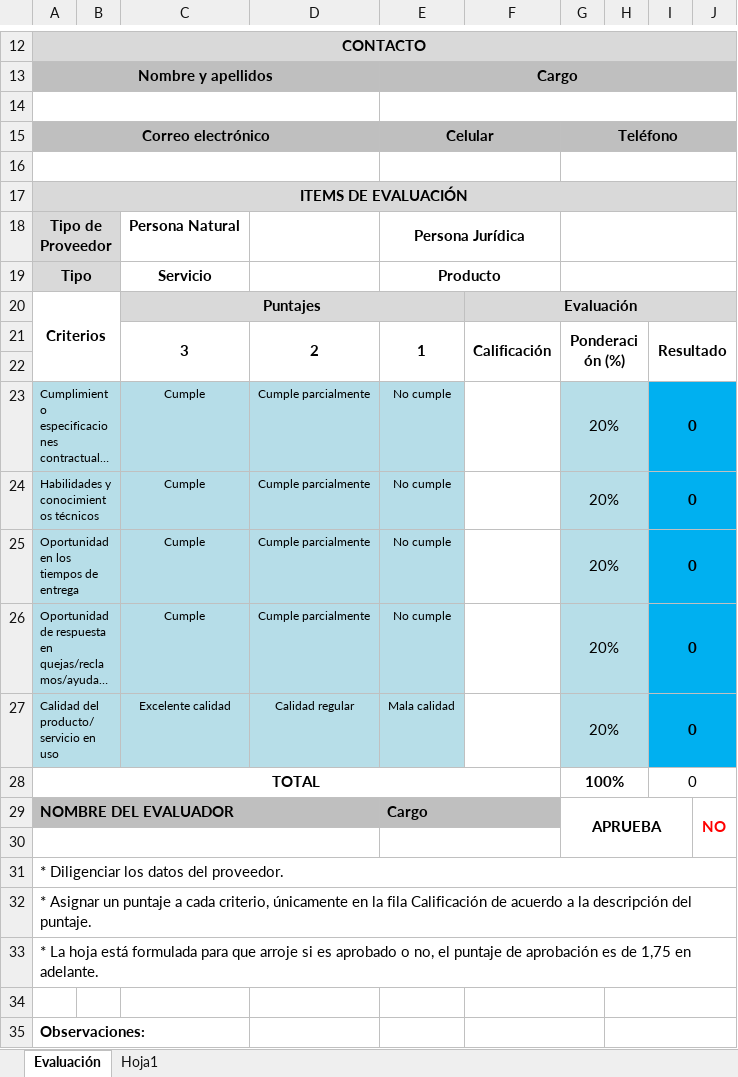
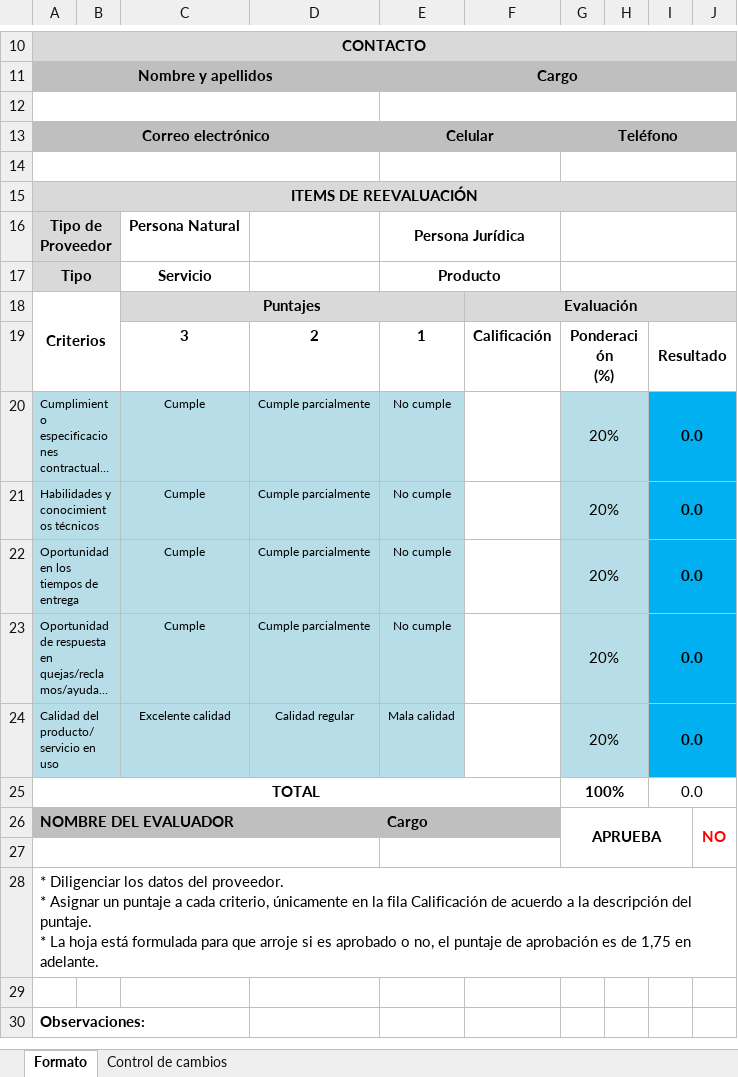
Before and after one commit to Solutionsandpayroll/formularios-proveedores, an Excel workbook: public/Formato Evaluacion.xlsx, sheet Formato, drawn as a sheet; only a part is shown, gaps mark what is left out; long unchanged cells end in …; values as stored, in another font and other column widths than the file's, no borders; charts and pictures and conditional formats not drawn; removed rows and columns are numbered as before the commit, all else as after; ↵ is a line break in a cell; the diff covers the shown part only; the diff names each change by its address in the sheet, - before the commit and + after, or states it on an @@ line.

Commit message:
Cambios en el mapeo y estructura del formato de evaluacion

```diff
--- a/public/Formato Evaluacion.xlsx (sheet Formato)
+++ b/public/Formato Evaluacion.xlsx (sheet Formato)
-sheet tab: Evaluación
+sheet tab: Formato
@@ sheet tab hidden: Hoja1 @@
+sheet tab: Control de cambios
-A15: ITEMS DE EVALUACIÓN
+A15: ITEMS DE REEVALUACIÓN
-C21:C22 merged
-D21:D22 merged
-E21:E22 merged
-F21:F22 merged
-G19: Ponderación (%)
+G19: Ponderación ↵ (%)
-row 22: (empty)
-I20:I25: 0
+I20:I25: 0.0
-A28: …del proveedor.
+A28: …del proveedor. ↵ * Asignar un puntaje a cada criterio, únicamente en la fila Calificación de acuerdo a la descripción del puntaje. ↵ * La hoja está formulada para que arroje si es aprobado o no, el puntaje de aprobación es de 1,75 en adelante.
-row 32: * Asignar un puntaje a cada criterio, únicamente en la fila Calificación de acuerdo a la descripción del puntaje.
-row 33: * La hoja está formulada para que arroje si es aprobado o no, el puntaje de aprobación es de 1,75 en adelante.
-F34:G34 merged
-H34:J34 merged
-F35:G35 merged
-H35:J35 merged
```
Also changed, not shown: 3 added rows, 5 removed rows, 2 edited cells, cell formats and merged cells elsewhere in this sheet, formulas that keep their value, charts or pictures, 2 other files.
